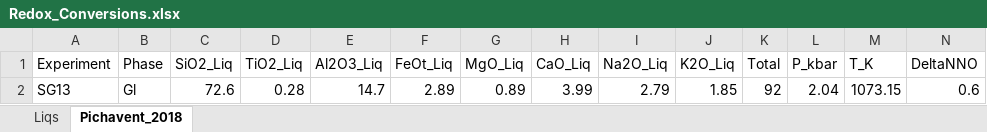
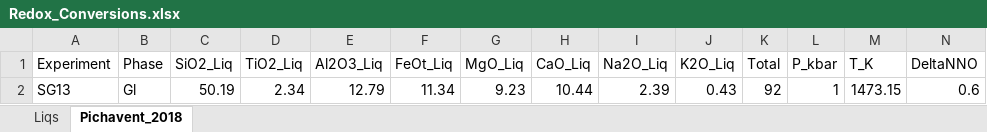
Before and after one commit to PennyWieser/Thermobar, an Excel workbook: docs/Examples/Other_features/Redox_Conversions.xlsx, sheet Pichavent_2018, drawn as a sheet; only a part is shown; values as stored, in another font and other column widths than the file's, no borders; the diff names each change by its address in the sheet, - before the commit and + after, or states it on an @@ line.

```diff
--- a/docs/Examples/Other_features/Redox_Conversions.xlsx (sheet Pichavent_2018)
+++ b/docs/Examples/Other_features/Redox_Conversions.xlsx (sheet Pichavent_2018)
-C2 (SiO2_Liq): 72.6
+C2 (SiO2_Liq): 50.19
-D2 (TiO2_Liq): 0.28
+D2 (TiO2_Liq): 2.34
-E2 (Al2O3_Liq): 14.7
+E2 (Al2O3_Liq): 12.79
-F2 (FeOt_Liq): 2.89
+F2 (FeOt_Liq): 11.34
-G2 (MgO_Liq): 0.89
+G2 (MgO_Liq): 9.23
-H2 (CaO_Liq): 3.99
+H2 (CaO_Liq): 10.44
-I2 (Na2O_Liq): 2.79
+I2 (Na2O_Liq): 2.39
-J2 (K2O_Liq): 1.85
+J2 (K2O_Liq): 0.43
-L2 (P_kbar): 2.04
+L2 (P_kbar): 1
-M2 (T_K): 1073.15
+M2 (T_K): 1473.15
```
Also changed, not shown: docs/Examples/Liquid_Ol_Liq_Themometry/Thermometry_out1.xlsx, 11 other files.
